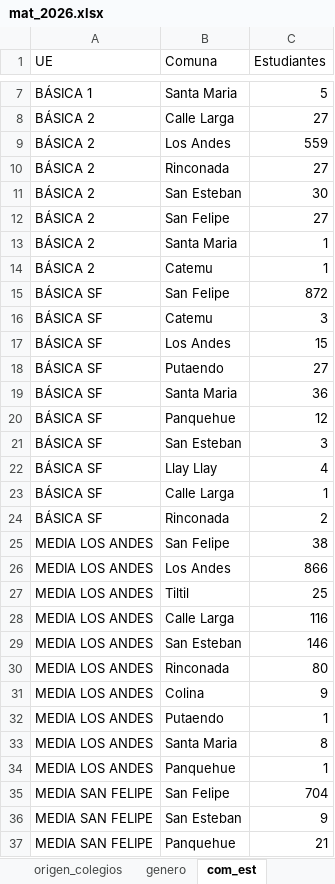
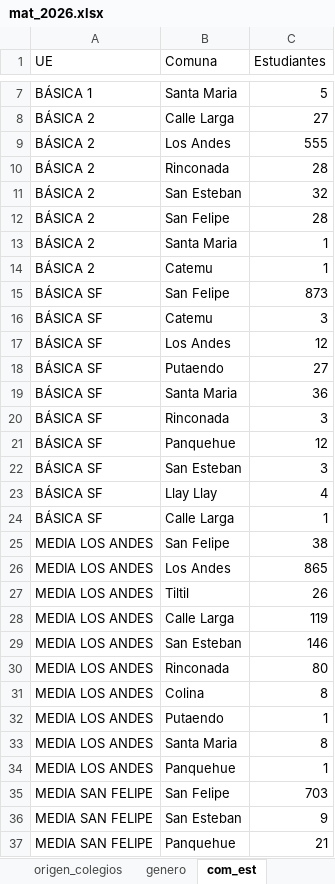
Before and after one commit to cjsepulveda/Proyect_multi_page, an Excel workbook: src/pages/data/mat_2026.xlsx, sheet com_est, drawn as a sheet; only a part is shown, gaps mark what is left out; values as stored, in another font and other column widths than the file's, no borders; removed rows and columns are numbered as before the commit, all else as after; the diff covers the shown part only; the diff names each change by its address in the sheet, - before the commit and + after, or states it on an @@ line.

```diff
--- a/src/pages/data/mat_2026.xlsx (sheet com_est)
+++ b/src/pages/data/mat_2026.xlsx (sheet com_est)
-C9 (Estudiantes): 559
+C9 (Estudiantes): 555
-C10 (Estudiantes): 27
+C10 (Estudiantes): 28
-C11 (Estudiantes): 30
+C11 (Estudiantes): 32
-C12 (Estudiantes): 27
+C12 (Estudiantes): 28
-C15 (Estudiantes): 872
+C15 (Estudiantes): 873
-C17 (Estudiantes): 15
+C17 (Estudiantes): 12
+row 20: BÁSICA SF | Rinconada | 3
-row 24: BÁSICA SF | Rinconada | 2
-C26 (Estudiantes): 866
+C26 (Estudiantes): 865
-C27 (Estudiantes): 25
+C27 (Estudiantes): 26
-C28 (Estudiantes): 116
+C28 (Estudiantes): 119
-C31 (Estudiantes): 9
+C31 (Estudiantes): 8
-C35 (Estudiantes): 704
+C35 (Estudiantes): 703
```
Also changed, not shown: 3 edited cells elsewhere in this sheet, sheet mat_time, sheet origen_estudiantes, sheet genero, sheet mat_2026, sheet origen_colegios.
